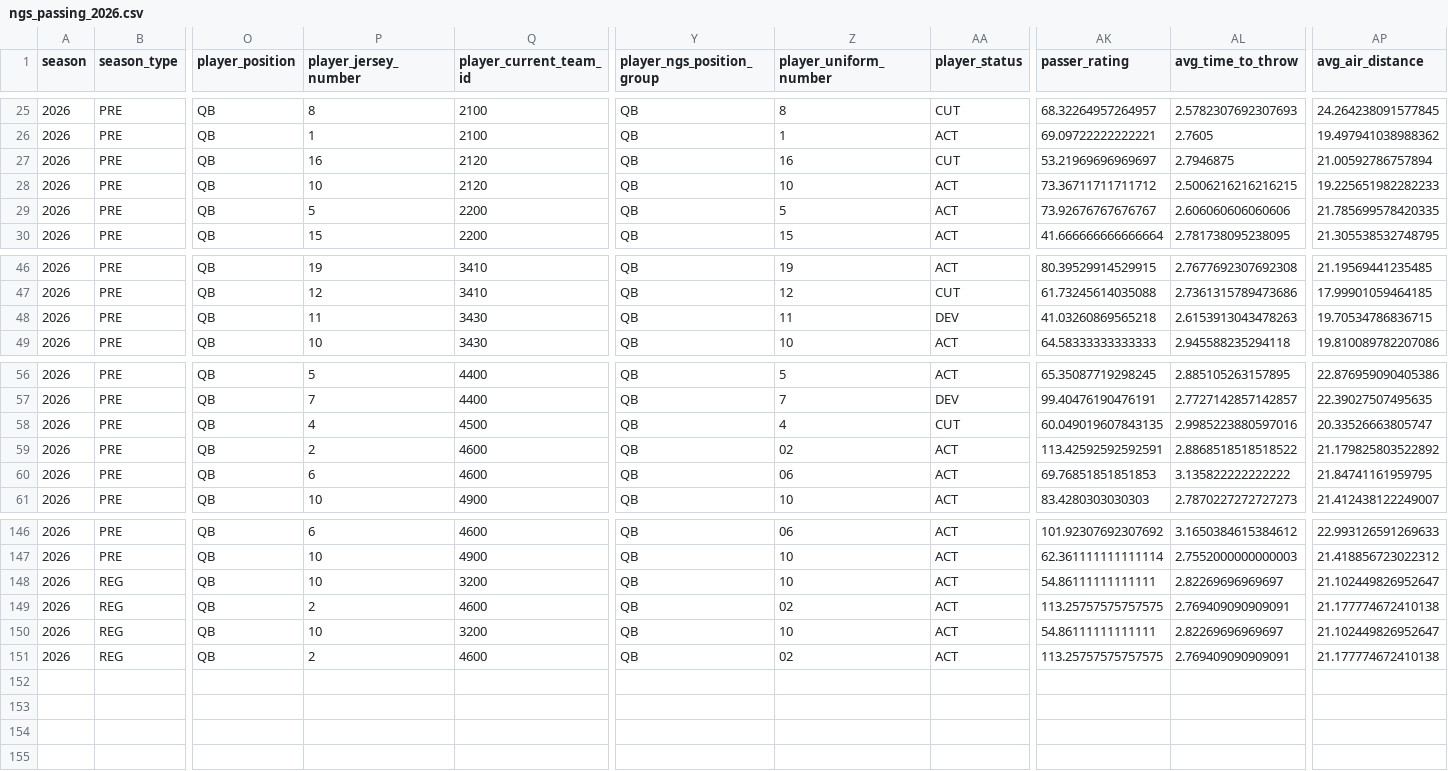
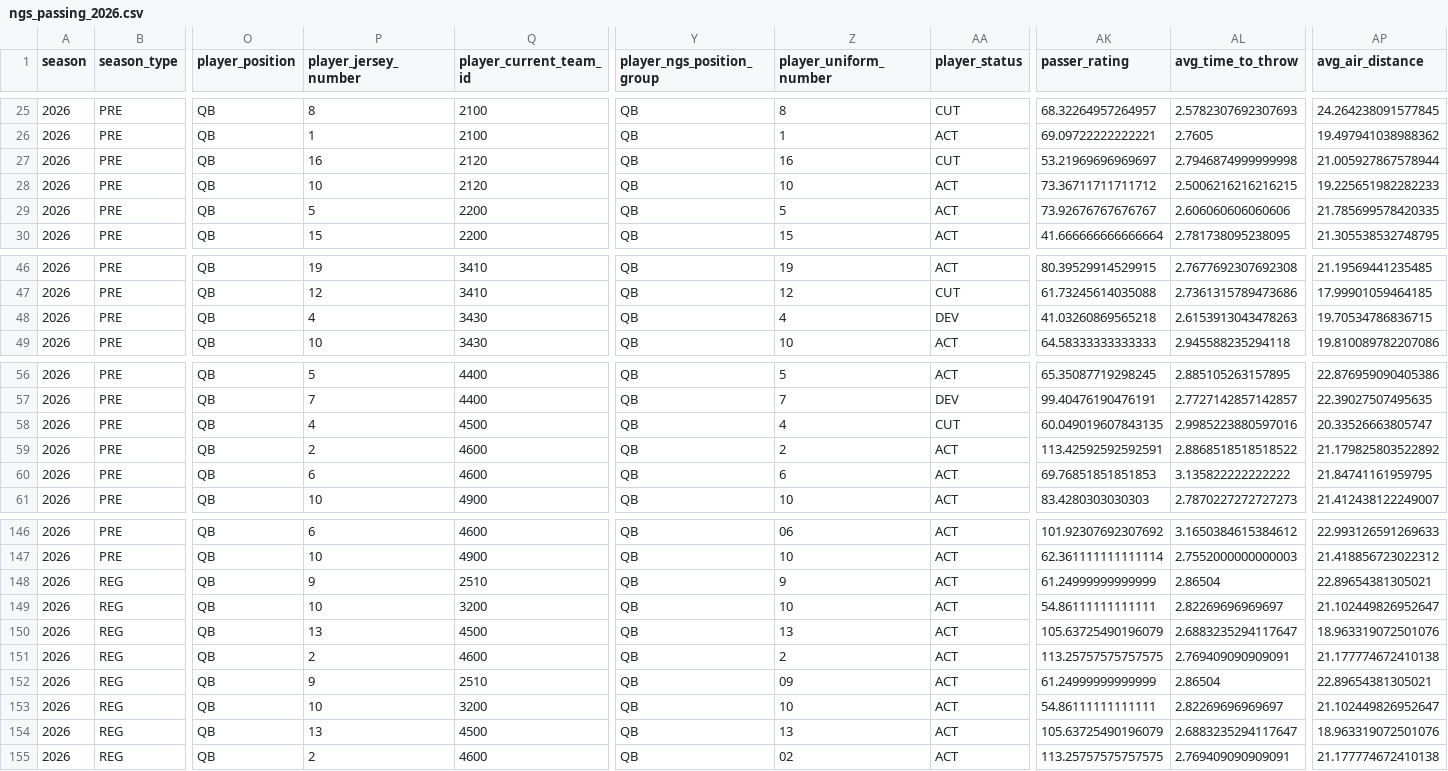
Before and after one commit to sportsdataverse/nfl-ngs-data, a CSV file: ngs/passing/csv/ngs_passing_2026.csv, drawn as a sheet; only a part is shown, gaps mark what is left out; addresses are those after the commit; rows hold the shown columns only; the diff names each change by its address in the sheet, - before the commit and + after, or states it on an @@ line.

```diff
--- a/ngs/passing/csv/ngs_passing_2026.csv
+++ b/ngs/passing/csv/ngs_passing_2026.csv
-AL27 (avg_time_to_throw): 2.7946875
+AL27 (avg_time_to_throw): 2.7946874999999998
-AP27 (avg_air_distance): 21.00592786757894
+AP27 (avg_air_distance): 21.005927867578944
-P48 (player_jersey_number): 11
+P48 (player_jersey_number): 4
-Z48 (player_uniform_number): 11
+Z48 (player_uniform_number): 4
-Z59 (player_uniform_number): 02
+Z59 (player_uniform_number): 2
-Z60 (player_uniform_number): 06
+Z60 (player_uniform_number): 6
+row 148: 2026 | REG | QB | 9 | 2510 | QB | 9 | ACT | 61.24999999999999 | 2.86504 | 22.89654381305021
+row 150: 2026 | REG | QB | 13 | 4500 | QB | 13 | ACT | 105.63725490196079 | 2.6883235294117647 | 18.963319072501076
-Z151 (player_uniform_number): 02
+Z151 (player_uniform_number): 2
+row 152: 2026 | REG | QB | 9 | 2510 | QB | 09 | ACT | 61.24999999999999 | 2.86504 | 22.89654381305021
+row 154: 2026 | REG | QB | 13 | 4500 | QB | 13 | ACT | 105.63725490196079 | 2.6883235294117647 | 18.963319072501076
```
Also changed, not shown: ngs/gamecenter_pass_rushers/csv/ngs_gamecenter_pass_rushers_2026.csv, ngs/gamecenter_receivers/csv/ngs_gamecenter_receivers_2026.csv, 31 other files.
